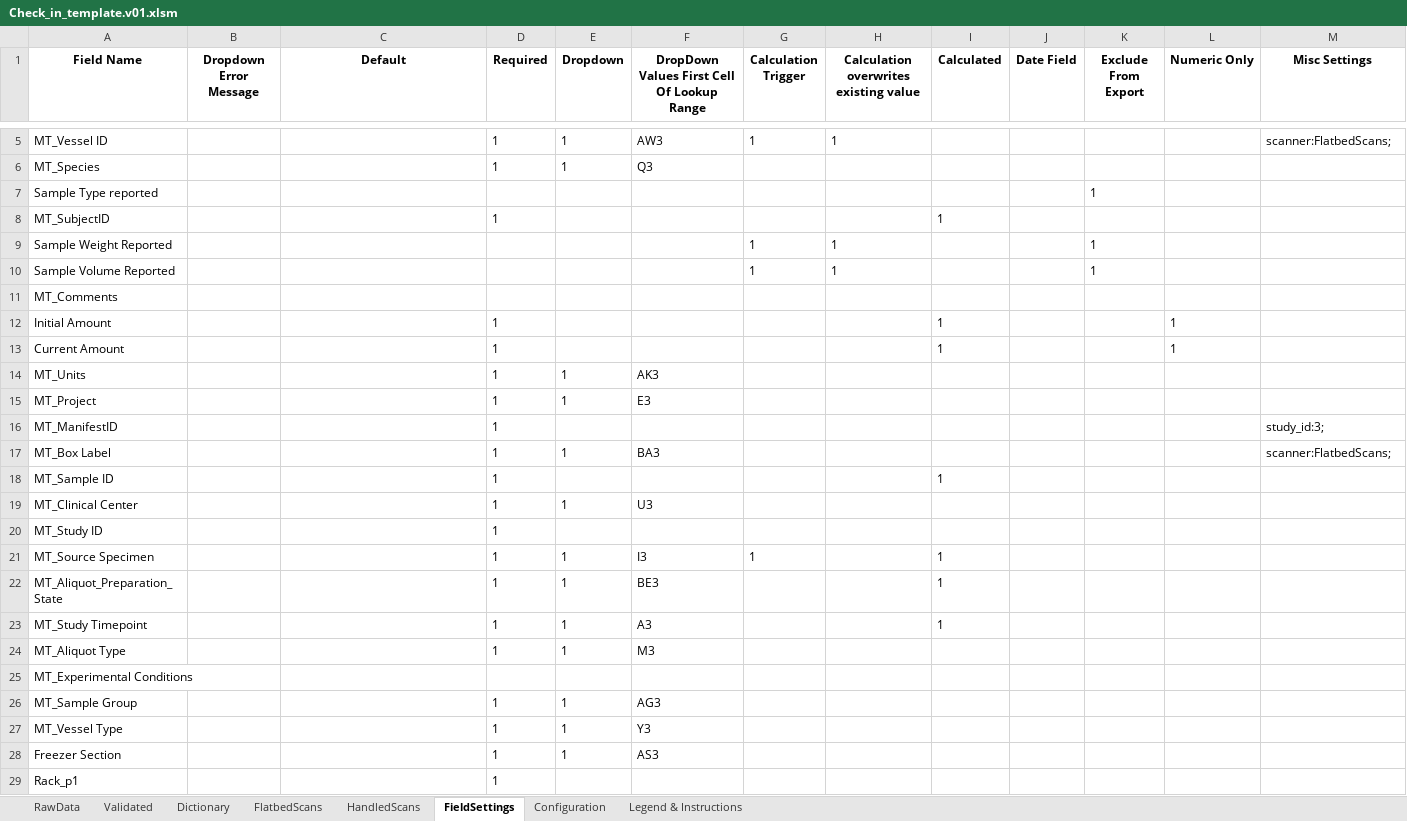
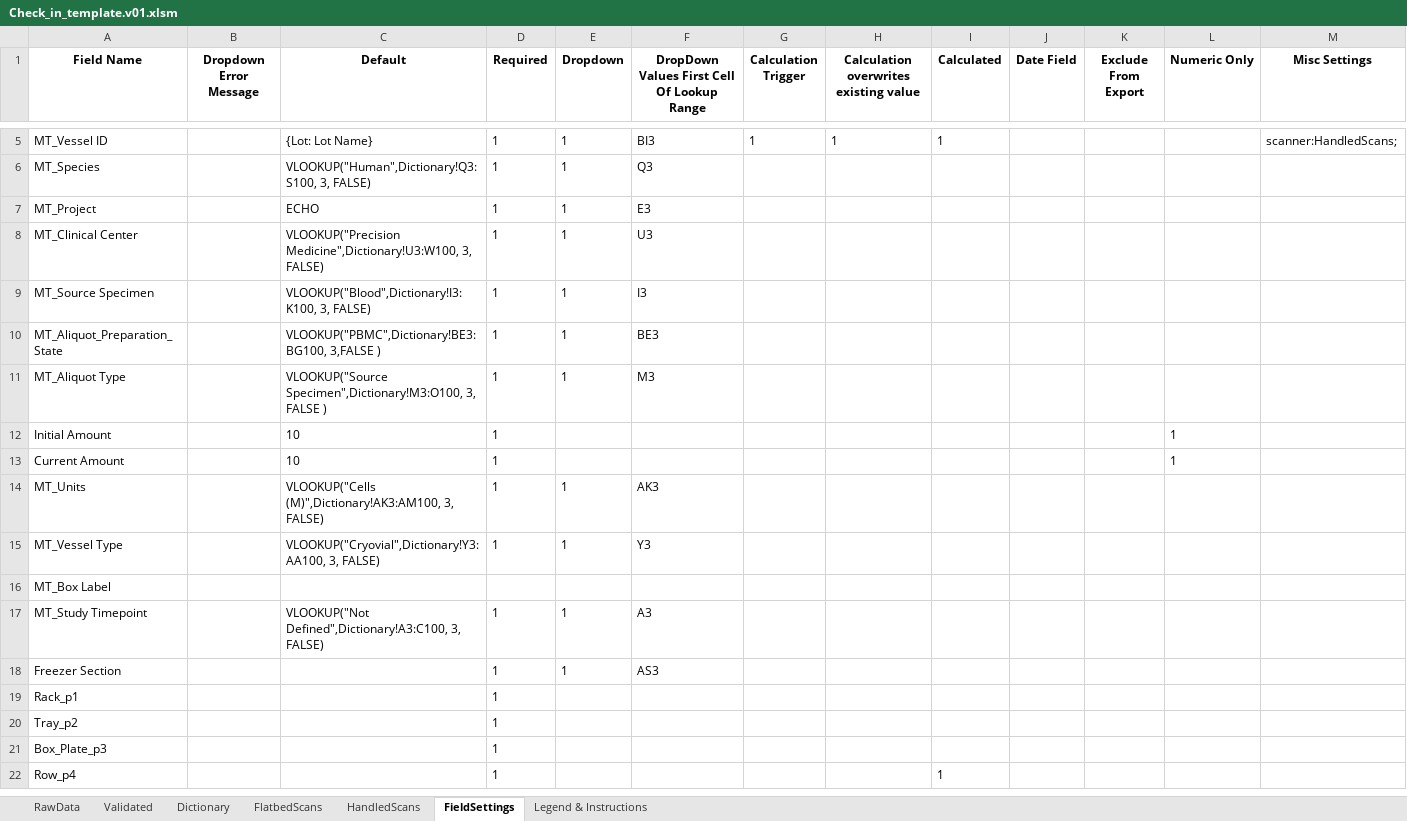
Before and after one commit to stasrira/Mount_Sinai_Mater_Import_Template, an Excel workbook: Check_in_template.v01.xlsm, sheet FieldSettings, drawn as a sheet; only a part is shown, gaps mark what is left out; the shorter side is filled out with more unchanged rows; values as stored, in another font and other column widths than the file's, no borders; removed rows and columns are numbered as before the commit, all else as after; the diff covers the shown part only; the diff names each change by its address in the sheet, - before the commit and + after, or states it on an @@ line.

Commit message:
Excel file was inspected for issues and lots of invisible content was removed that resolved the copy/paste issue on the RawData sheet. Some code cleaning was done on RawData (Sheet1.cls) sheet.

```diff
--- a/Check_in_template.v01.xlsm (sheet FieldSettings)
+++ b/Check_in_template.v01.xlsm (sheet FieldSettings)
@@ sheet tab hidden: Configuration @@
-C5 (Default): (empty)
+C5 (Default): {Lot: Lot Name}
-F5: AW3
+F5: BI3
-I5 (Calculated): (empty)
+I5 (Calculated): 1
-M5 (Misc Settings): scanner:FlatbedScans;
+M5 (Misc Settings): scanner:HandledScans;
-C6 (Default): (empty)
+C6 (Default): VLOOKUP("Human",Dictionary!Q3:S100, 3, FALSE)
-row 7: Sample Type reported |  |  |  |  |  |  |  |  |  | 1
-row 8: MT_SubjectID |  |  | 1 |  |  |  |  | 1
-row 9: Sample Weight Reported |  |  |  |  |  | 1 | 1 |  |  | 1
-row 10: Sample Volume Reported |  |  |  |  |  | 1 | 1 |  |  | 1
-row 11: MT_Comments
-row 12: Initial Amount |  |  | 1 |  |  |  |  | 1 |  |  | 1
-row 13: Current Amount |  |  | 1 |  |  |  |  | 1 |  |  | 1
-row 14: MT_Units |  |  | 1 | 1 | AK3
-C7 (Default): (empty)
+C7 (Default): ECHO
-row 16: MT_ManifestID |  |  | 1 |  |  |  |  |  |  |  |  | study_id:3;
-row 17: MT_Box Label |  |  | 1 | 1 | BA3 |  |  |  |  |  |  | scanner:FlatbedScans;
-row 18: MT_Sample ID |  |  | 1 |  |  |  |  | 1
-C8 (Default): (empty)
+C8 (Default): VLOOKUP("Precision Medicine",Dictionary!U3:W100, 3, FALSE)
-row 20: MT_Study ID |  |  | 1
-C9 (Default): (empty)
+C9 (Default): VLOOKUP("Blood",Dictionary!I3:K100, 3, FALSE)
-G9 (Calculation Trigger): 1
+G9 (Calculation Trigger): (empty)
-I9:I10 (Calculated): 1
+I9:I10 (Calculated): (empty)
-C10 (Default): (empty)
+C10 (Default): VLOOKUP("PBMC",Dictionary!BE3:BG100, 3,FALSE )
-row 23: MT_Study Timepoint |  |  | 1 | 1 | A3 |  |  | 1
-C11 (Default): (empty)
+C11 (Default): VLOOKUP("Source Specimen",Dictionary!M3:O100, 3, FALSE )
-row 25: MT_Experimental Conditions
-row 26: MT_Sample Group |  |  | 1 | 1 | AG3
+row 12: Initial Amount |  | 10 | 1 |  |  |  |  |  |  |  | 1
+row 13: Current Amount |  | 10 | 1 |  |  |  |  |  |  |  | 1
+row 14: MT_Units |  | VLOOKUP("Cells (M)",Dictionary!AK3:AM100, 3, FALSE) | 1 | 1 | AK3
-C15 (Default): (empty)
+C15 (Default): VLOOKUP("Cryovial",Dictionary!Y3:AA100, 3, FALSE)
+row 16: MT_Box Label
+row 17: MT_Study Timepoint |  | VLOOKUP("Not Defined",Dictionary!A3:C100, 3, FALSE) | 1 | 1 | A3
```
Also changed, not shown: 1 added row, 1 removed row and 5 edited cells elsewhere in this sheet, sheet RawData, sheet Validated, sheet HandledScans, sheet Dictionary, sheet FlatbedScans, charts or pictures, 1 other file.
